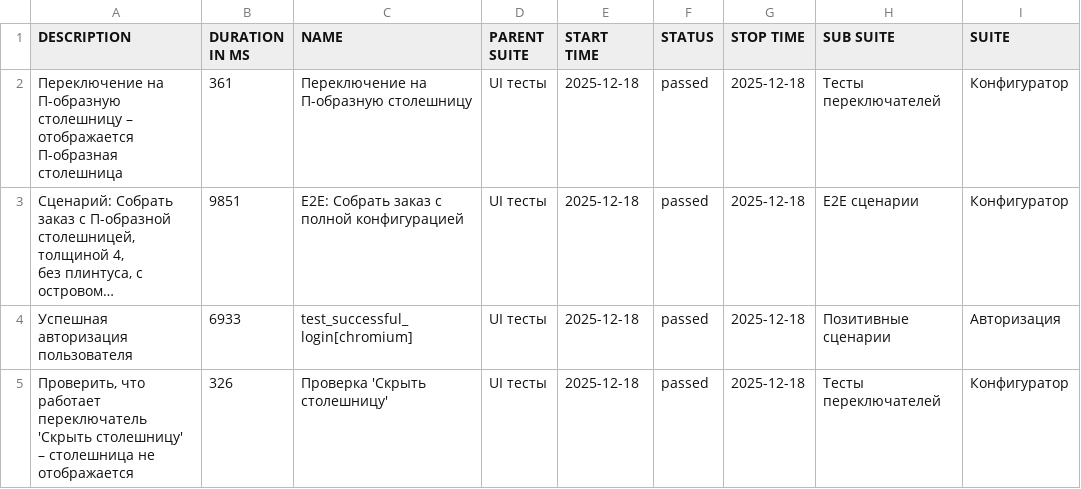
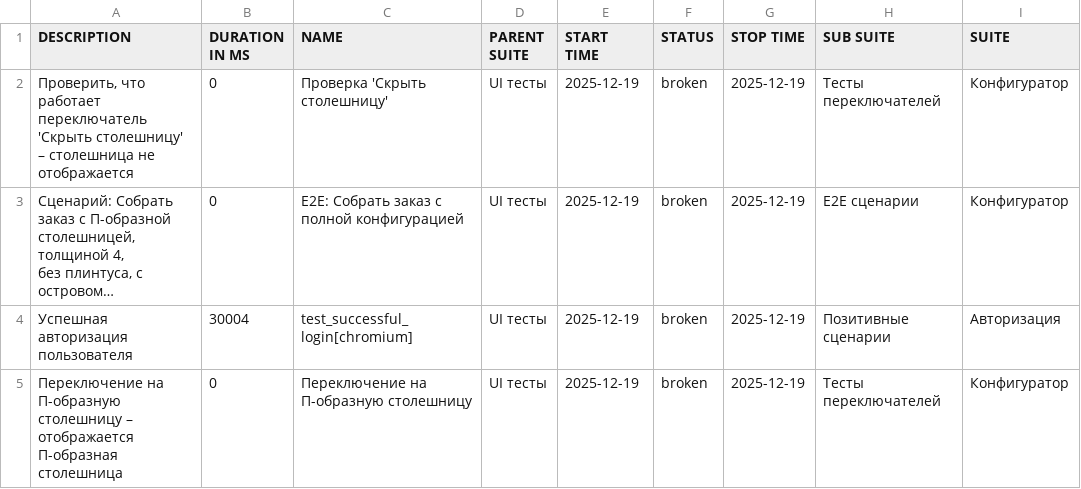
Before and after one commit to Deslowter/Playwright_python_inzhenerka, a CSV file: data/suites.csv, drawn as a sheet; only a part is shown; long unchanged cells end in …; the diff names each change by its address in the sheet, - before the commit and + after, or states it on an @@ line.

```diff
--- a/data/suites.csv
+++ b/data/suites.csv
-A2 (DESCRIPTION): Переключение на П-образную столешницу – отображается П-образная столешница
+A2 (DESCRIPTION): Проверить, что работает переключатель 'Скрыть столешницу' – столешница не отображается
-B2 (DURATION IN MS): 361
+B2 (DURATION IN MS): 0
-C2 (NAME): Переключение на П-образную столешницу
+C2 (NAME): Проверка 'Скрыть столешницу'
-E2:E5 (START TIME): 2025-12-18
+E2:E5 (START TIME): 2025-12-19
-F2:F5 (STATUS): passed
+F2:F5 (STATUS): broken
-G2:G5 (STOP TIME): 2025-12-18
+G2:G5 (STOP TIME): 2025-12-19
-B3 (DURATION IN MS): 9851
+B3 (DURATION IN MS): 0
-B4 (DURATION IN MS): 6933
+B4 (DURATION IN MS): 30004
-A5 (DESCRIPTION): Проверить, что работает переключатель 'Скрыть столешницу' – столешница не отображается
+A5 (DESCRIPTION): Переключение на П-образную столешницу – отображается П-образная столешница
-B5 (DURATION IN MS): 326
+B5 (DURATION IN MS): 0
-C5 (NAME): Проверка 'Скрыть столешницу'
+C5 (NAME): Переключение на П-образную столешницу
```
Also changed, not shown: data/behaviors.csv, 47 other files.
